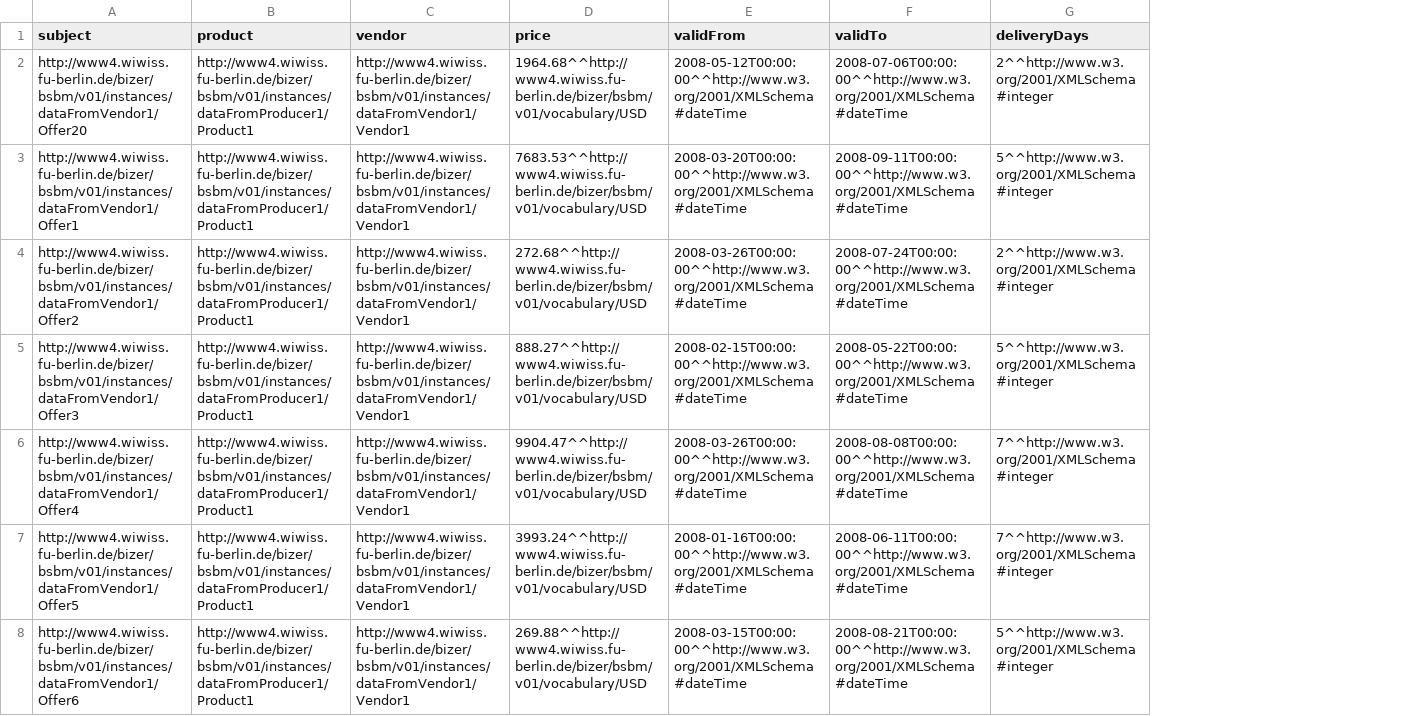
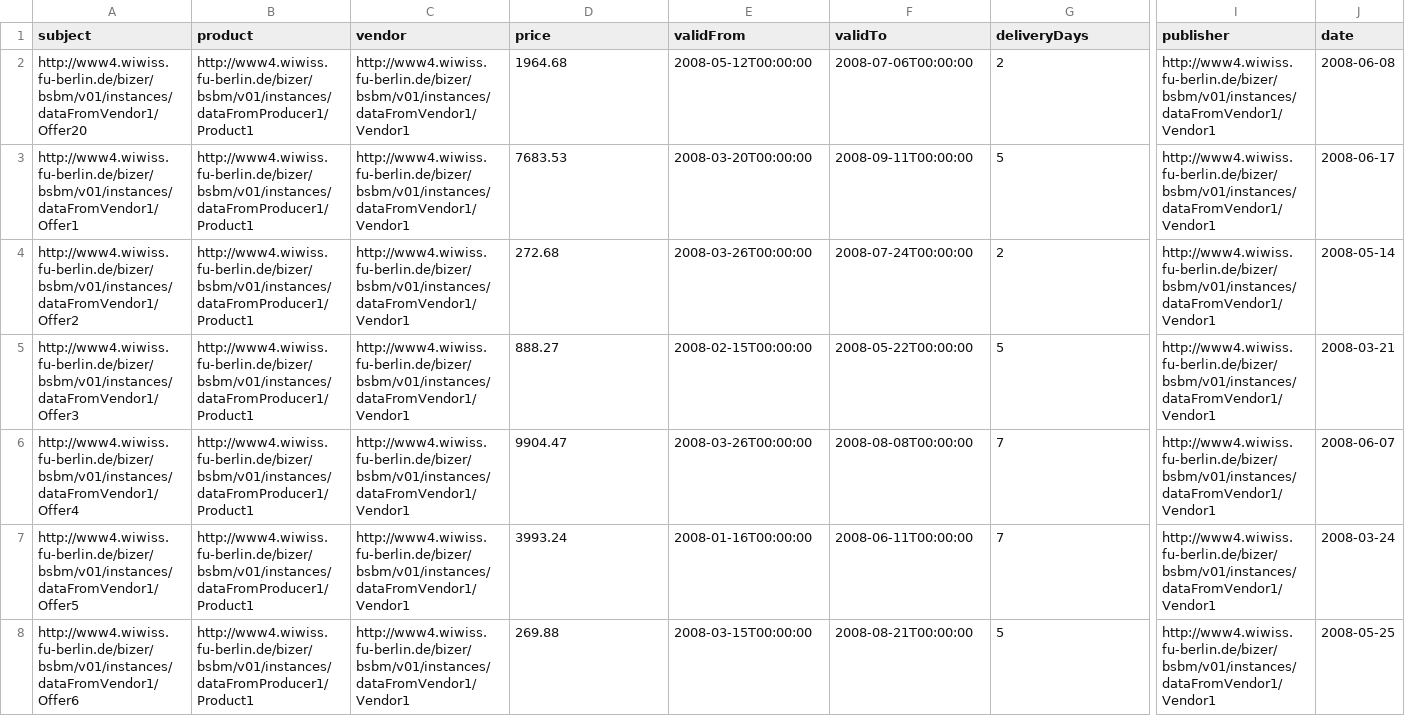
Before and after one commit to tarlanhasanli/RDFBenchmarking, a CSV file: Datasets/CSV/PropertyTables/Offer.csv, drawn as a sheet; only a part is shown, gaps mark what is left out; the diff covers the shown part only; the diff names each change by its address in the sheet, - before the commit and + after, or states it on an @@ line.

```diff
--- a/Datasets/CSV/PropertyTables/Offer.csv
+++ b/Datasets/CSV/PropertyTables/Offer.csv
+column I (publisher), rows 2-8: all http://www4.wiwiss.fu-berlin.de/bizer/bsbm/v01/instances/dataFromVendor1/Vendor1
+column J (date), rows 2-8: 2008-06-08 | 2008-06-17 | 2008-05-14 | 2008-03-21 | 2008-06-07 | 2008-03-24 | 2008-05-25
-D2 (price): 1964.68^^http://www4.wiwiss.fu-berlin.de/bizer/bsbm/v01/vocabulary/USD
+D2 (price): 1964.68
-E2 (validFrom): 2008-05-12T00:00:00^^http://www.w3.org/2001/XMLSchema#dateTime
+E2 (validFrom): 2008-05-12T00:00:00
-F2 (validTo): 2008-07-06T00:00:00^^http://www.w3.org/2001/XMLSchema#dateTime
+F2 (validTo): 2008-07-06T00:00:00
-G2 (deliveryDays): 2^^http://www.w3.org/2001/XMLSchema#integer
+G2 (deliveryDays): 2
-D3 (price): 7683.53^^http://www4.wiwiss.fu-berlin.de/bizer/bsbm/v01/vocabulary/USD
+D3 (price): 7683.53
-E3 (validFrom): 2008-03-20T00:00:00^^http://www.w3.org/2001/XMLSchema#dateTime
+E3 (validFrom): 2008-03-20T00:00:00
-F3 (validTo): 2008-09-11T00:00:00^^http://www.w3.org/2001/XMLSchema#dateTime
+F3 (validTo): 2008-09-11T00:00:00
-G3 (deliveryDays): 5^^http://www.w3.org/2001/XMLSchema#integer
+G3 (deliveryDays): 5
-D4 (price): 272.68^^http://www4.wiwiss.fu-berlin.de/bizer/bsbm/v01/vocabulary/USD
+D4 (price): 272.68
-E4 (validFrom): 2008-03-26T00:00:00^^http://www.w3.org/2001/XMLSchema#dateTime
+E4 (validFrom): 2008-03-26T00:00:00
-F4 (validTo): 2008-07-24T00:00:00^^http://www.w3.org/2001/XMLSchema#dateTime
+F4 (validTo): 2008-07-24T00:00:00
-G4 (deliveryDays): 2^^http://www.w3.org/2001/XMLSchema#integer
+G4 (deliveryDays): 2
-D5 (price): 888.27^^http://www4.wiwiss.fu-berlin.de/bizer/bsbm/v01/vocabulary/USD
+D5 (price): 888.27
-E5 (validFrom): 2008-02-15T00:00:00^^http://www.w3.org/2001/XMLSchema#dateTime
+E5 (validFrom): 2008-02-15T00:00:00
-F5 (validTo): 2008-05-22T00:00:00^^http://www.w3.org/2001/XMLSchema#dateTime
+F5 (validTo): 2008-05-22T00:00:00
-G5 (deliveryDays): 5^^http://www.w3.org/2001/XMLSchema#integer
+G5 (deliveryDays): 5
-D6 (price): 9904.47^^http://www4.wiwiss.fu-berlin.de/bizer/bsbm/v01/vocabulary/USD
+D6 (price): 9904.47
-E6 (validFrom): 2008-03-26T00:00:00^^http://www.w3.org/2001/XMLSchema#dateTime
+E6 (validFrom): 2008-03-26T00:00:00
-F6 (validTo): 2008-08-08T00:00:00^^http://www.w3.org/2001/XMLSchema#dateTime
+F6 (validTo): 2008-08-08T00:00:00
-G6:G7 (deliveryDays): 7^^http://www.w3.org/2001/XMLSchema#integer
+G6:G7 (deliveryDays): 7
-D7 (price): 3993.24^^http://www4.wiwiss.fu-berlin.de/bizer/bsbm/v01/vocabulary/USD
+D7 (price): 3993.24
-E7 (validFrom): 2008-01-16T00:00:00^^http://www.w3.org/2001/XMLSchema#dateTime
+E7 (validFrom): 2008-01-16T00:00:00
-F7 (validTo): 2008-06-11T00:00:00^^http://www.w3.org/2001/XMLSchema#dateTime
+F7 (validTo): 2008-06-11T00:00:00
-D8 (price): 269.88^^http://www4.wiwiss.fu-berlin.de/bizer/bsbm/v01/vocabulary/USD
+D8 (price): 269.88
-E8 (validFrom): 2008-03-15T00:00:00^^http://www.w3.org/2001/XMLSchema#dateTime
+E8 (validFrom): 2008-03-15T00:00:00
-F8 (validTo): 2008-08-21T00:00:00^^http://www.w3.org/2001/XMLSchema#dateTime
+F8 (validTo): 2008-08-21T00:00:00
-G8 (deliveryDays): 5^^http://www.w3.org/2001/XMLSchema#integer
+G8 (deliveryDays): 5
```
Also changed, not shown: 52 edited cells elsewhere in this file, Datasets/CSV/PropertyTables/Review.csv, Datasets/CSV/VerticalTables/deliveryDays.csv, 44 other files.
